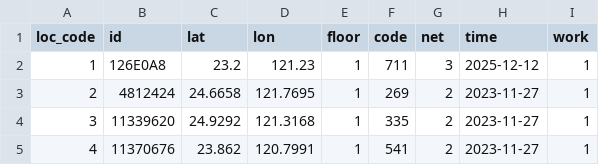
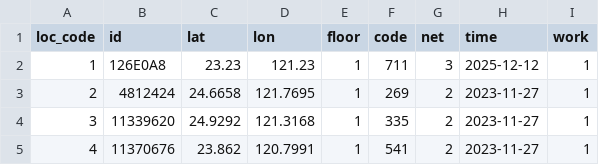
Before and after one commit to ExpTechTW/API, a CSV file: resource/station-dev.csv, drawn as a sheet; only a part is shown.

Commit message:
Update latitude for loc_code 126E0A8 (#189)
* Update latitude for loc_code 126E0A8

* fix: action (#190)

```diff
--- a/resource/station-dev.csv
+++ b/resource/station-dev.csv
@@ -1,3 +1,3 @@
 loc_code,id,lat,lon,floor,code,net,time,work
-1,126E0A8,23.2,121.23,1,711,3,2025-12-12,1
+1,126E0A8,23.23,121.23,1,711,3,2025-12-12,1
 2,4812424,24.6658,121.7695,1,269,2,2023-11-27,1
```
